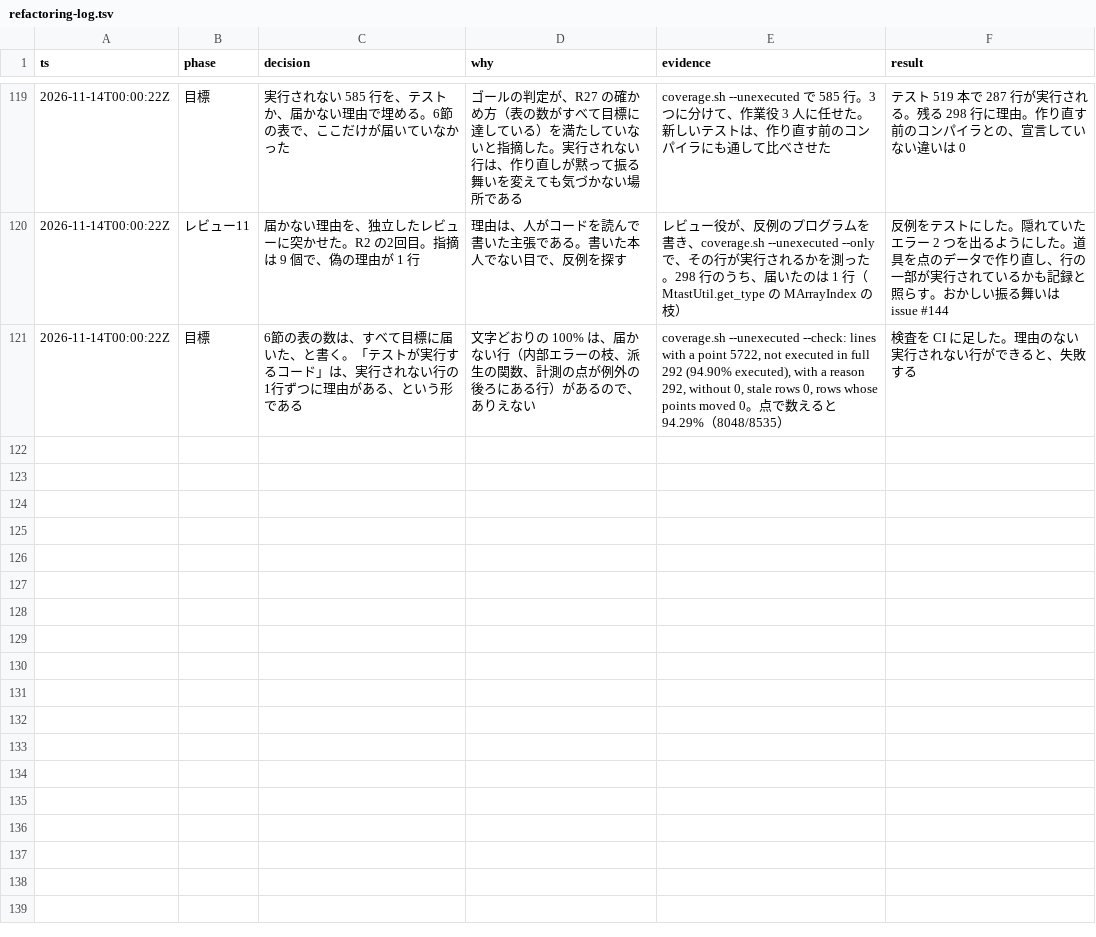
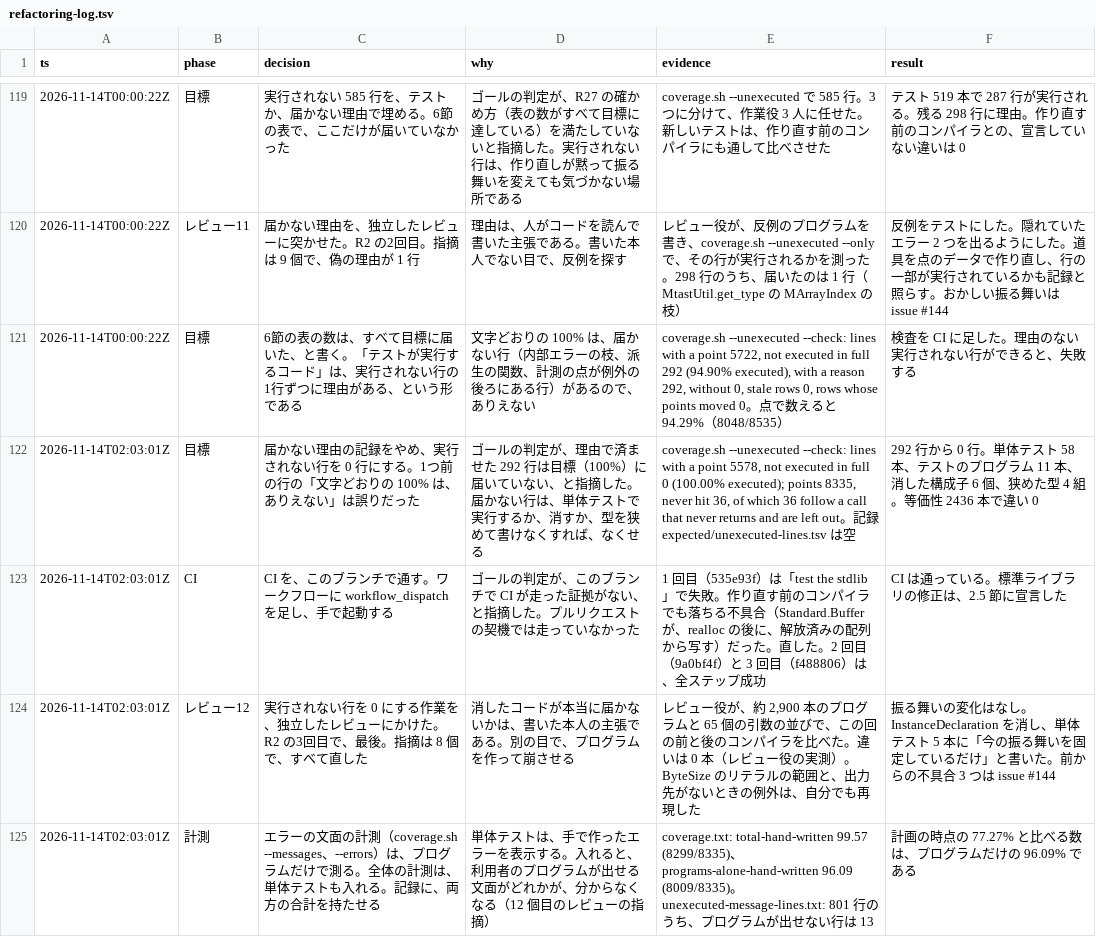
Before and after one commit to seiei-sogen/zustral, a TSV file: docs/refactoring-log.tsv, drawn as a sheet; only a part is shown, gaps mark what is left out.

```diff
--- a/docs/refactoring-log.tsv
+++ b/docs/refactoring-log.tsv
@@ -121 +121,5 @@ ts	phase	decision	why	evidence	result
 2026-11-14T00:00:22Z	目標	6節の表の数は、すべて目標に届いた、と書く。「テストが実行するコード」は、実行されない行の1行ずつに理由がある、という形である	文字どおりの 100% は、届かない行（内部エラーの枝、派生の関数、計測の点が例外の後ろにある行）があるので、ありえない	coverage.sh --unexecuted --check: lines with a point 5722, not executed in full 292 (94.90% executed), with a reason 292, without 0, stale rows 0, rows whose points moved 0。点で数えると 94.29%（8048/8535）	検査を CI に足した。理由のない実行されない行ができると、失敗する
+2026-11-14T02:03:01Z	目標	届かない理由の記録をやめ、実行されない行を 0 行にする。1つ前の行の「文字どおりの 100% は、ありえない」は誤りだった	ゴールの判定が、理由で済ませた 292 行は目標（100%）に届いていない、と指摘した。届かない行は、単体テストで実行するか、消すか、型を狭めて書けなくすれば、なくせる	coverage.sh --unexecuted --check: lines with a point 5578, not executed in full 0 (100.00% executed); points 8335, never hit 36, of which 36 follow a call that never returns and are left out。記録 expected/unexecuted-lines.tsv は空	292 行から 0 行。単体テスト 58 本、テストのプログラム 11 本、消した構成子 6 個、狭めた型 4 組。等価性 2436 本で違い 0
+2026-11-14T02:03:01Z	CI	CI を、このブランチで通す。ワークフローに workflow_dispatch を足し、手で起動する	ゴールの判定が、このブランチで CI が走った証拠がない、と指摘した。プルリクエストの契機では走っていなかった	1 回目（535e93f）は「test the stdlib」で失敗。作り直す前のコンパイラでも落ちる不具合（Standard.Buffer が、realloc の後に、解放済みの配列から写す）だった。直した。2 回目（9a0bf4f）と 3 回目（f488806）は、全ステップ成功	CI は通っている。標準ライブラリの修正は、2.5 節に宣言した
+2026-11-14T02:03:01Z	レビュー12	実行されない行を 0 にする作業を、独立したレビューにかけた。R2 の3回目で、最後。指摘は 8 個で、すべて直した	消したコードが本当に届かないかは、書いた本人の主張である。別の目で、プログラムを作って崩させる	レビュー役が、約 2,900 本のプログラムと 65 個の引数の並びで、この回の前と後のコンパイラを比べた。違いは 0 本（レビュー役の実測）。ByteSize のリテラルの範囲と、出力先がないときの例外は、自分でも再現した	振る舞いの変化はなし。InstanceDeclaration を消し、単体テスト 5 本に「今の振る舞いを固定しているだけ」と書いた。前からの不具合 3 つは issue #144
+2026-11-14T02:03:01Z	計測	エラーの文面の計測（coverage.sh --messages、--errors）は、プログラムだけで測る。全体の計測は、単体テストも入れる。記録に、両方の合計を持たせる	単体テストは、手で作ったエラーを表示する。入れると、利用者のプログラムが出せる文面がどれかが、分からなくなる（12 個目のレビューの指摘）	coverage.txt: total-hand-written 99.57 (8299/8335)、programs-alone-hand-written 96.09 (8009/8335)。unexecuted-message-lines.txt: 801 行のうち、プログラムが出せない行は 13	計画の時点の 77.27% と比べる数は、プログラムだけの 96.09% である
```
Also changed, not shown: 3 other files.
